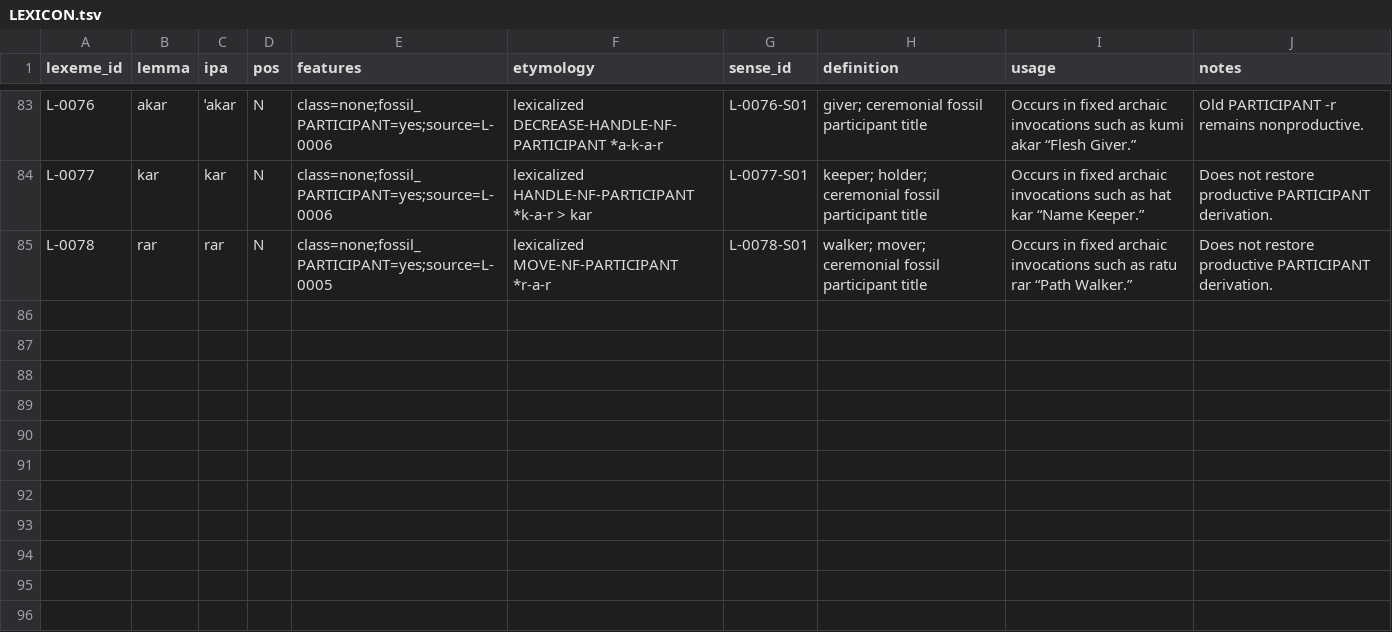
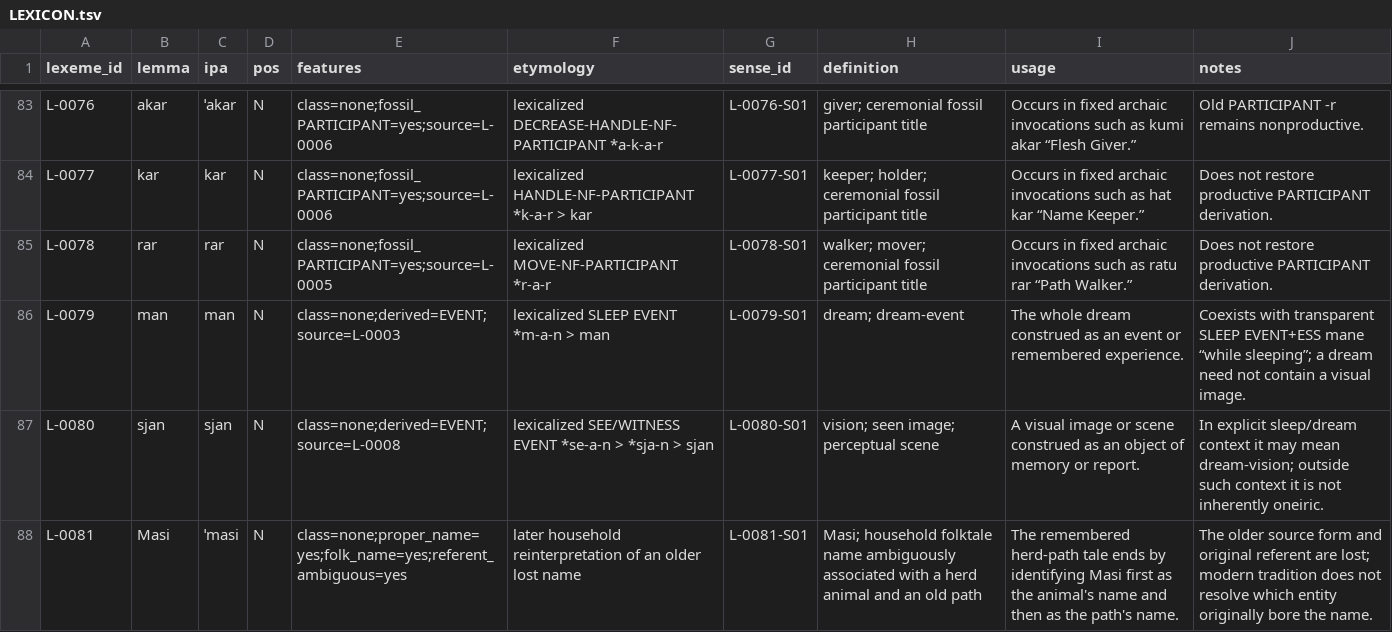
Before and after one commit to kaelschneider/protominitongue, a TSV file: LEXICON.tsv, drawn as a sheet; only a part is shown, gaps mark what is left out; the diff names each change by its address in the sheet, - before the commit and + after, or states it on an @@ line.

```diff
--- a/LEXICON.tsv
+++ b/LEXICON.tsv
+row 86: L-0079 | man | man | N | class=none;derived=EVENT;source=L-0003 | lexicalized SLEEP EVENT *m-a-n > man | L-0079-S01 | dream; dream-event | The whole dream construed as an event or remembered experience. | Coexists with transparent SLEEP EVENT+ESS mane “while sleeping”; a dream need not contain a visual image.
+row 87: L-0080 | sjan | sjan | N | class=none;derived=EVENT;source=L-0008 | lexicalized SEE/WITNESS EVENT *se-a-n > *sja-n > sjan | L-0080-S01 | vision; seen image; perceptual scene | A visual image or scene construed as an object of memory or report. | In explicit sleep/dream context it may mean dream-vision; outside such context it is not inherently oneiric.
+row 88: L-0081 | Masi | ˈmasi | N | class=none;proper_name=yes;folk_name=yes;referent_ambiguous=yes | later household reinterpretation of an older lost name | L-0081-S01 | Masi; household folktale name ambiguously associated with a herd animal and an old path | The remembered herd-path tale ends by identifying Masi first as the animal's name and then as the path's name. | The older source form and original referent are lost; modern tradition does not resolve which entity originally bore the name.
```
Also changed, not shown: EXAMPLES.tsv, 3 other files.
